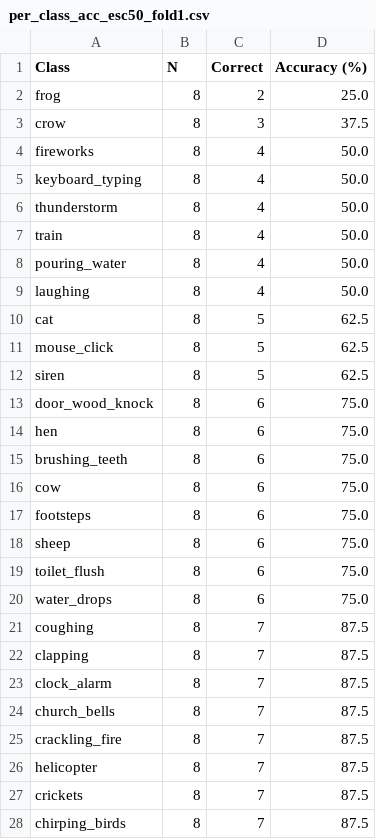
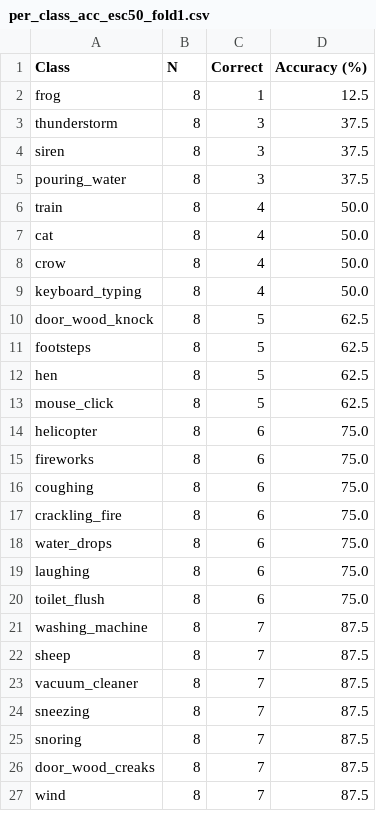
Before and after one commit to shaik-hasan-AS/Environmental-Sound-Classification-using-CNN, a CSV file: eval_outputs/per_class_acc_esc50_fold1.csv, drawn as a sheet; only a part is shown; the diff covers the shown part only.

```diff
--- a/eval_outputs/per_class_acc_esc50_fold1.csv
+++ b/eval_outputs/per_class_acc_esc50_fold1.csv
@@ -1,28 +1,27 @@
 Class,N,Correct,Accuracy (%)
-frog,8,2,25.0
-crow,8,3,37.5
-fireworks,8,4,50.0
+frog,8,1,12.5
+thunderstorm,8,3,37.5
+siren,8,3,37.5
+pouring_water,8,3,37.5
+train,8,4,50.0
+cat,8,4,50.0
+crow,8,4,50.0
 keyboard_typing,8,4,50.0
-thunderstorm,8,4,50.0
-train,8,4,50.0
-pouring_water,8,4,50.0
-laughing,8,4,50.0
-cat,8,5,62.5
+door_wood_knock,8,5,62.5
+footsteps,8,5,62.5
+hen,8,5,62.5
 mouse_click,8,5,62.5
-siren,8,5,62.5
-door_wood_knock,8,6,75.0
-hen,8,6,75.0
-brushing_teeth,8,6,75.0
-cow,8,6,75.0
-footsteps,8,6,75.0
-sheep,8,6,75.0
+helicopter,8,6,75.0
+fireworks,8,6,75.0
+coughing,8,6,75.0
+crackling_fire,8,6,75.0
+water_drops,8,6,75.0
+laughing,8,6,75.0
 toilet_flush,8,6,75.0
-water_drops,8,6,75.0
-coughing,8,7,87.5
-clapping,8,7,87.5
-clock_alarm,8,7,87.5
-church_bells,8,7,87.5
-crackling_fire,8,7,87.5
-helicopter,8,7,87.5
-crickets,8,7,87.5
-chirping_birds,8,7,87.5
+washing_machine,8,7,87.5
+sheep,8,7,87.5
+vacuum_cleaner,8,7,87.5
+sneezing,8,7,87.5
+snoring,8,7,87.5
+door_wood_creaks,8,7,87.5
+wind,8,7,87.5
```
Also changed, not shown: 9 added rows, 8 removed rows, 2 moved rows and 9 edited cells elsewhere in this file, eval_outputs/sota_comparison_esc50.csv, 8 other files.
